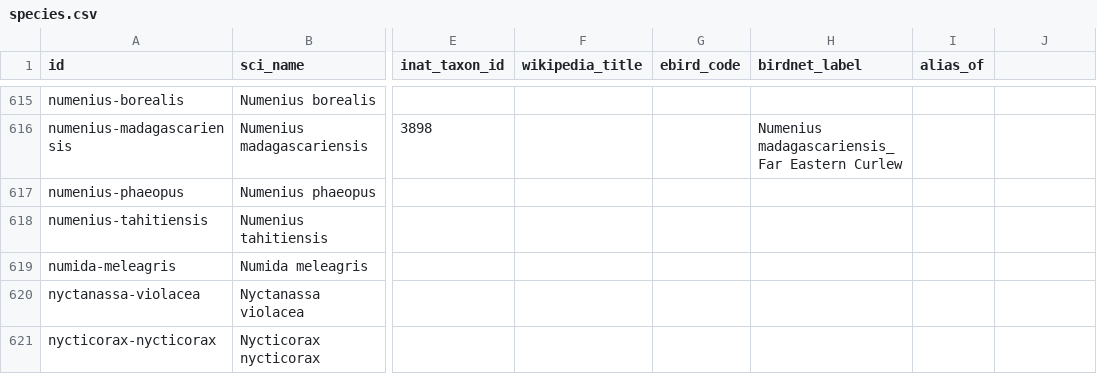
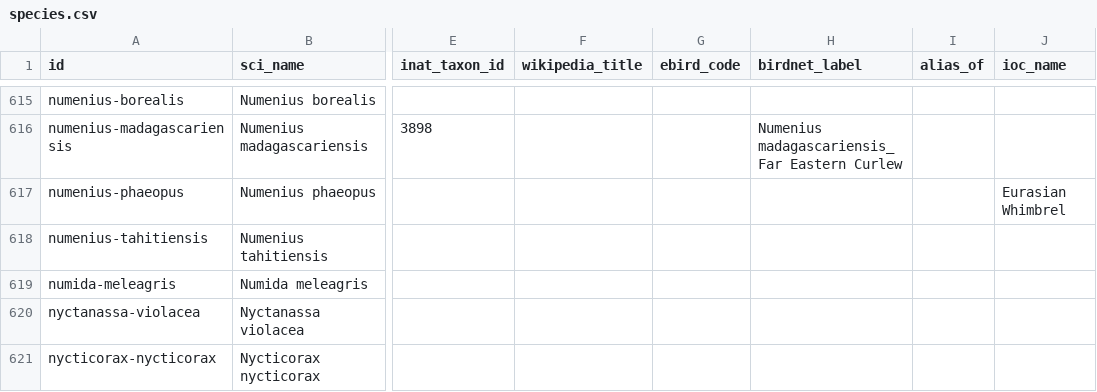
Before and after one commit to Ian-Costa18/AviAnki, a CSV file: src/avianki/data/species.csv, drawn as a sheet; only a part is shown, gaps mark what is left out; the diff covers the shown part only; the diff names each change by its address in the sheet, - before the commit and + after, or states it on an @@ line.

```diff
--- a/src/avianki/data/species.csv
+++ b/src/avianki/data/species.csv
-J1: (empty)
+J1: ioc_name
-J617 (ioc_name): (empty)
+J617 (ioc_name): Eurasian Whimbrel
```
Also changed, not shown: 39 edited cells elsewhere in this file, 30 other files.
